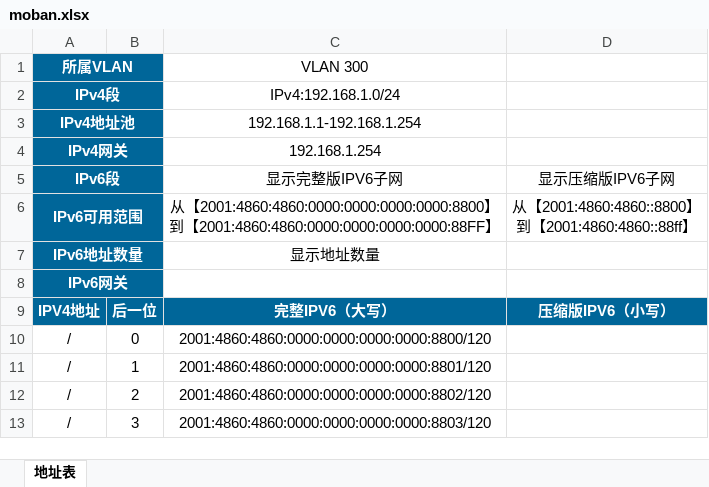
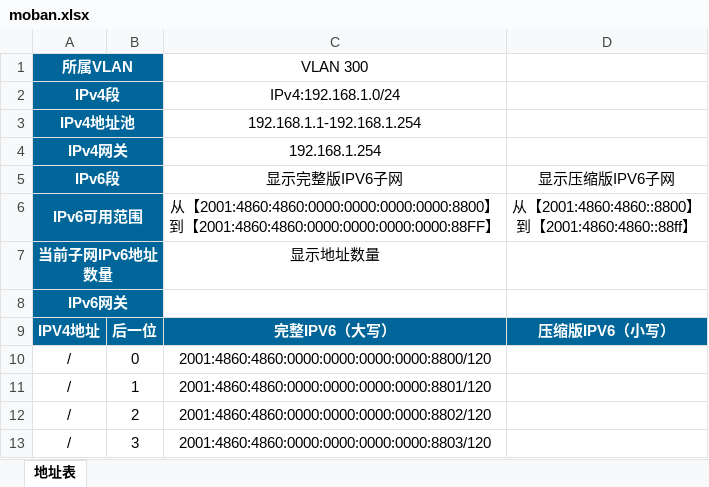
Before and after one commit to thousy/ipv6-subnet-calculator, an Excel workbook: moban.xlsx, sheet 地址表, drawn as a sheet; values as stored, in another font and other column widths than the file's, no borders; the diff names each change by its address in the sheet, - before the commit and + after, or states it on an @@ line.

Commit message:
update: sync excel export with new template v1.2.5

```diff
--- a/moban.xlsx (sheet 地址表)
+++ b/moban.xlsx (sheet 地址表)
-A7 (所属VLAN): IPv6地址数量
+A7 (所属VLAN): 当前子网IPv6地址数量
```
Also changed, not shown: 5 other files.
